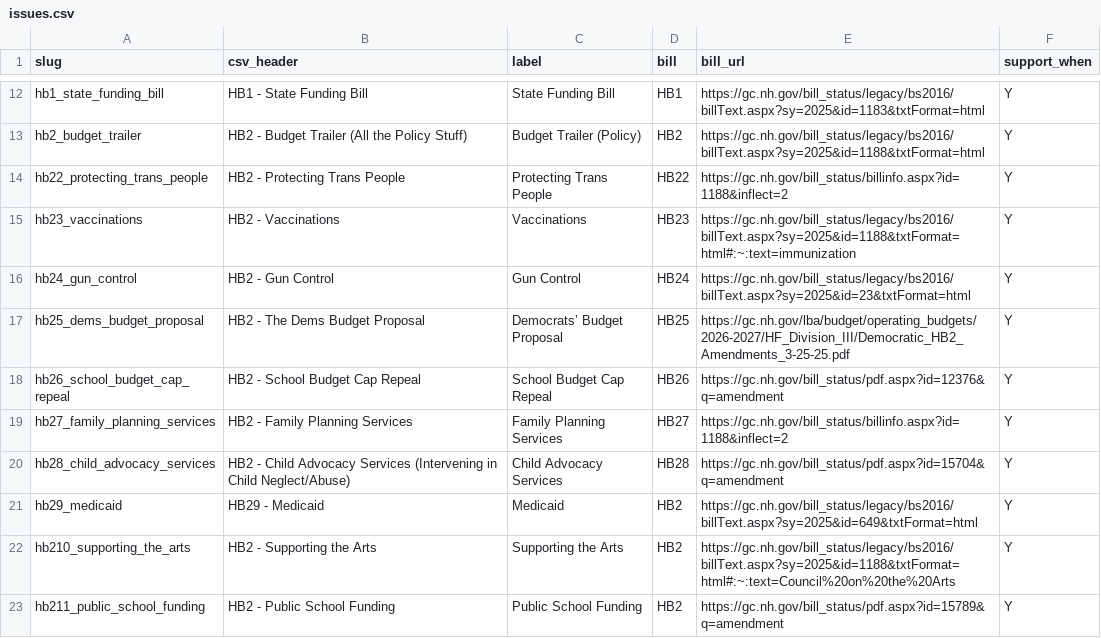
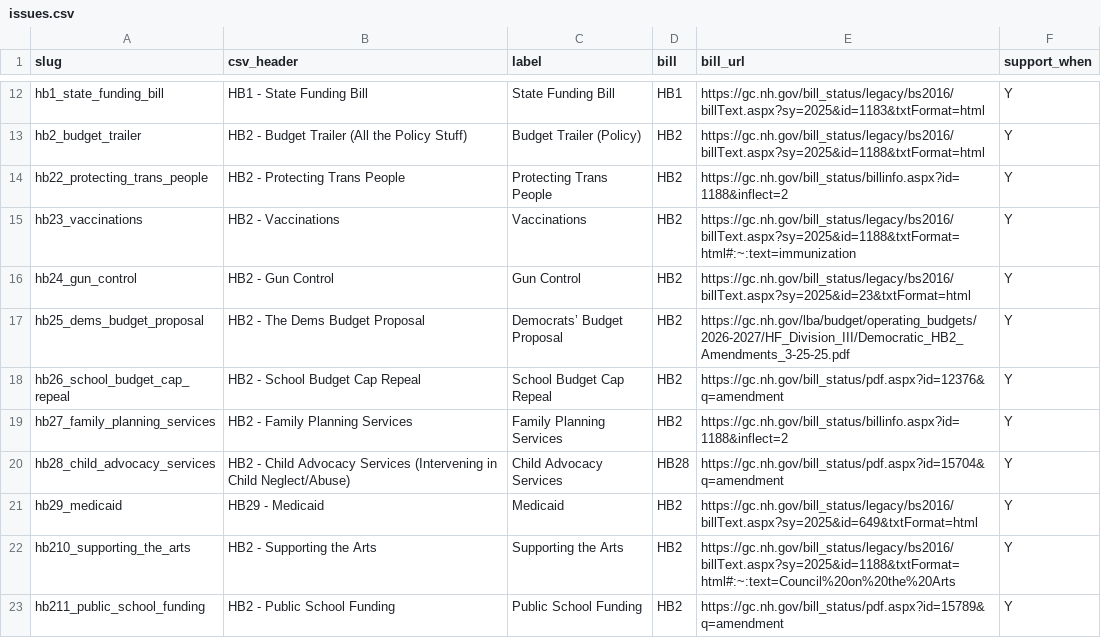
Before and after one commit to Echidne41/repapp, a CSV file: backend/data/issues.csv, drawn as a sheet; only a part is shown, gaps mark what is left out.

Commit message:
Update issues.csv

```diff
--- a/backend/data/issues.csv
+++ b/backend/data/issues.csv
@@ -13,8 +13,8 @@ hb1_state_funding_bill,HB1 - State Funding Bill,State Funding Bill,HB1,https://g
 hb2_budget_trailer,HB2 - Budget Trailer (All the Policy Stuff),Budget Trailer (Policy),HB2,https://gc.nh.gov/bill_status/legacy/bs2016/billText.aspx?sy=2025&id=1188&txtFormat=html,Y
-hb22_protecting_trans_people,HB2 - Protecting Trans People,Protecting Trans People,HB22,https://gc.nh.gov/bill_status/billinfo.aspx?id=1188&inflect=2,Y
-hb23_vaccinations,HB2 - Vaccinations,Vaccinations,HB23,https://gc.nh.gov/bill_status/legacy/bs2016/billText.aspx?sy=2025&id=1188&txtFormat=html#:~:text=immunization,Y
-hb24_gun_control,HB2 - Gun Control,Gun Control,HB24,https://gc.nh.gov/bill_status/legacy/bs2016/billText.aspx?sy=2025&id=23&txtFormat=html,Y
-hb25_dems_budget_proposal,HB2 - The Dems Budget Proposal,Democrats’ Budget Proposal,HB25,https://gc.nh.gov/lba/budget/operating_budgets/2026-2027/HF_Division_III/Democratic_HB2_Amendments_3-25-25.pdf,Y
-hb26_school_budget_cap_repeal,HB2 - School Budget Cap Repeal,School Budget Cap Repeal,HB26,https://gc.nh.gov/bill_status/pdf.aspx?id=12376&q=amendment,Y
-hb27_family_planning_services,HB2 - Family Planning Services,Family Planning Services,HB27,https://gc.nh.gov/bill_status/billinfo.aspx?id=1188&inflect=2,Y
+hb22_protecting_trans_people,HB2 - Protecting Trans People,Protecting Trans People,HB2,https://gc.nh.gov/bill_status/billinfo.aspx?id=1188&inflect=2,Y
+hb23_vaccinations,HB2 - Vaccinations,Vaccinations,HB2,https://gc.nh.gov/bill_status/legacy/bs2016/billText.aspx?sy=2025&id=1188&txtFormat=html#:~:text=immunization,Y
+hb24_gun_control,HB2 - Gun Control,Gun Control,HB2,https://gc.nh.gov/bill_status/legacy/bs2016/billText.aspx?sy=2025&id=23&txtFormat=html,Y
+hb25_dems_budget_proposal,HB2 - The Dems Budget Proposal,Democrats’ Budget Proposal,HB2,https://gc.nh.gov/lba/budget/operating_budgets/2026-2027/HF_Division_III/Democratic_HB2_Amendments_3-25-25.pdf,Y
+hb26_school_budget_cap_repeal,HB2 - School Budget Cap Repeal,School Budget Cap Repeal,HB2,https://gc.nh.gov/bill_status/pdf.aspx?id=12376&q=amendment,Y
+hb27_family_planning_services,HB2 - Family Planning Services,Family Planning Services,HB2,https://gc.nh.gov/bill_status/billinfo.aspx?id=1188&inflect=2,Y
 hb28_child_advocacy_services,HB2 - Child Advocacy Services (Intervening in Child Neglect/Abuse),Child Advocacy Services,HB28,https://gc.nh.gov/bill_status/pdf.aspx?id=15704&q=amendment,Y
```
